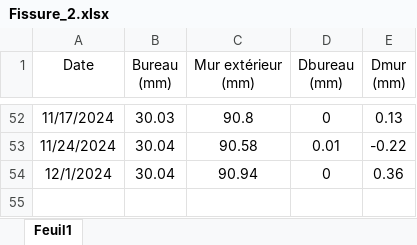
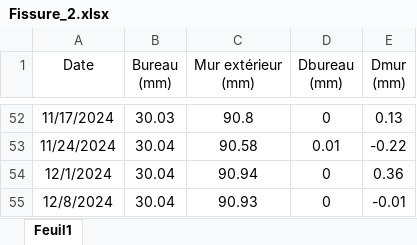
Before and after one commit to johann-DP/Fissure, an Excel workbook: data/Fissures/Fissure_2.xlsx, sheet Feuil1, drawn as a sheet; only a part is shown, gaps mark what is left out; values as stored, in another font and other column widths than the file's, no borders; the diff names each change by its address in the sheet, - before the commit and + after, or states it on an @@ line.

Commit message:
data: update

```diff
--- a/data/Fissures/Fissure_2.xlsx (sheet Feuil1)
+++ b/data/Fissures/Fissure_2.xlsx (sheet Feuil1)
+row 55: 12/8/2024 | 30.04 | 90.93 | 0 | -0.01
```
Also changed, not shown: 41 other files.
